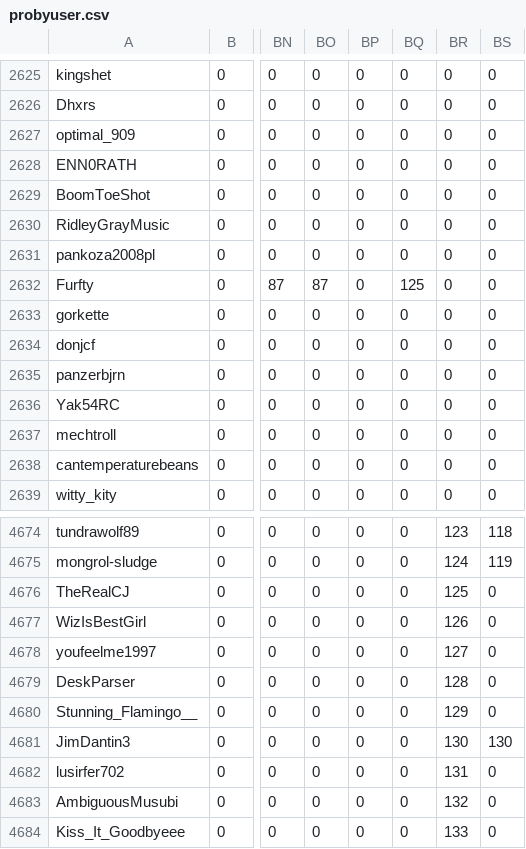
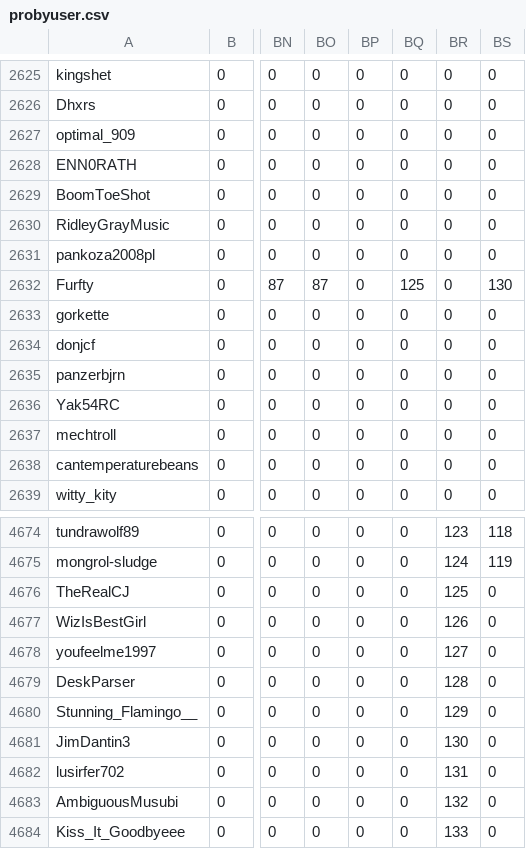
Before and after one commit to Zokalyx/theconfluence, a CSV file: data/basic/probyuser.csv, drawn as a sheet; only a part is shown, gaps mark what is left out; the diff names each change by its address in the sheet, - before the commit and + after, or states it on an @@ line.

```diff
--- a/data/basic/probyuser.csv
+++ b/data/basic/probyuser.csv
-BS2632: 0
+BS2632: 130
-BS4681: 130
+BS4681: 0
```
Also changed, not shown: data/basic/pro.csv, data/basic/raw.csv, 9 other files.
